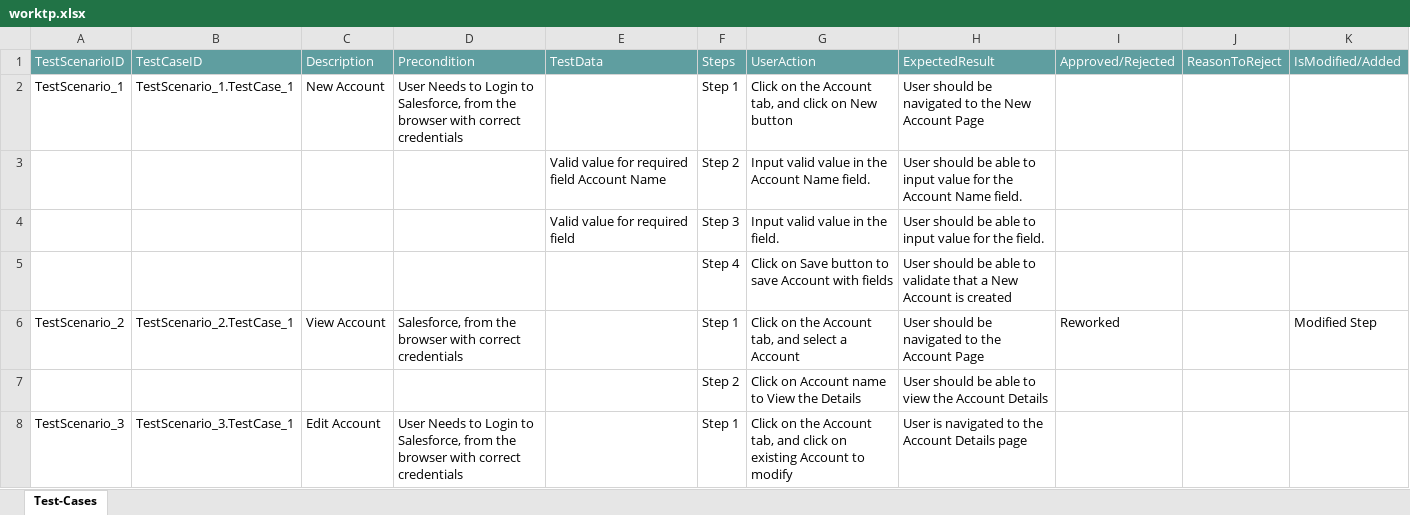
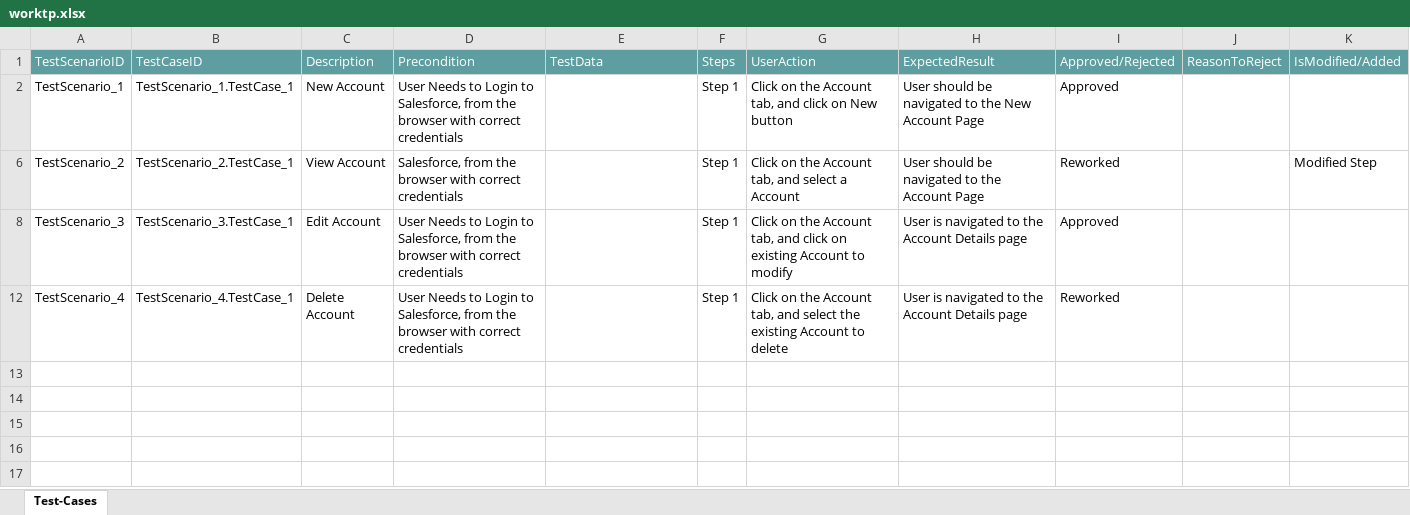
Before and after one commit to ShaikMohamedIrfan/work, an Excel workbook: worktp.xlsx, sheet Test-Cases, drawn as a sheet; only a part is shown; the shorter side is filled out with more unchanged rows; values as stored, in another font and other column widths than the file's, no borders; table styles not drawn; the diff covers the shown part only; the diff names each change by its address in the sheet, - before the commit and + after, or states it on an @@ line.

Commit message:
Add files via upload

```diff
--- a/worktp.xlsx (sheet Test-Cases)
+++ b/worktp.xlsx (sheet Test-Cases)
-I2: (empty)
+I2: Approved
@@ row 3 hidden:  |  |  |  | Valid value for required field Account Name | Step 2 | Input valid value in the Account Name field. | User should be able to input value for the Account Name field. @@
@@ row 4 hidden:  |  |  |  | Valid value for required field | Step 3 | Input valid value in the field. | User should be able to input value for the field. @@
@@ row 5 hidden:  |  |  |  |  | Step 4 | Click on Save button to save Account with fields | User should be able to validate that a New Account is created @@
@@ row 7 hidden:  |  |  |  |  | Step 2 | Click on Account name to View the Details | User should be able to view the Account Details @@
-I8: (empty)
+I8: Approved
```
Also changed, not shown: 5 hidden or unhidden rows elsewhere in this sheet.
